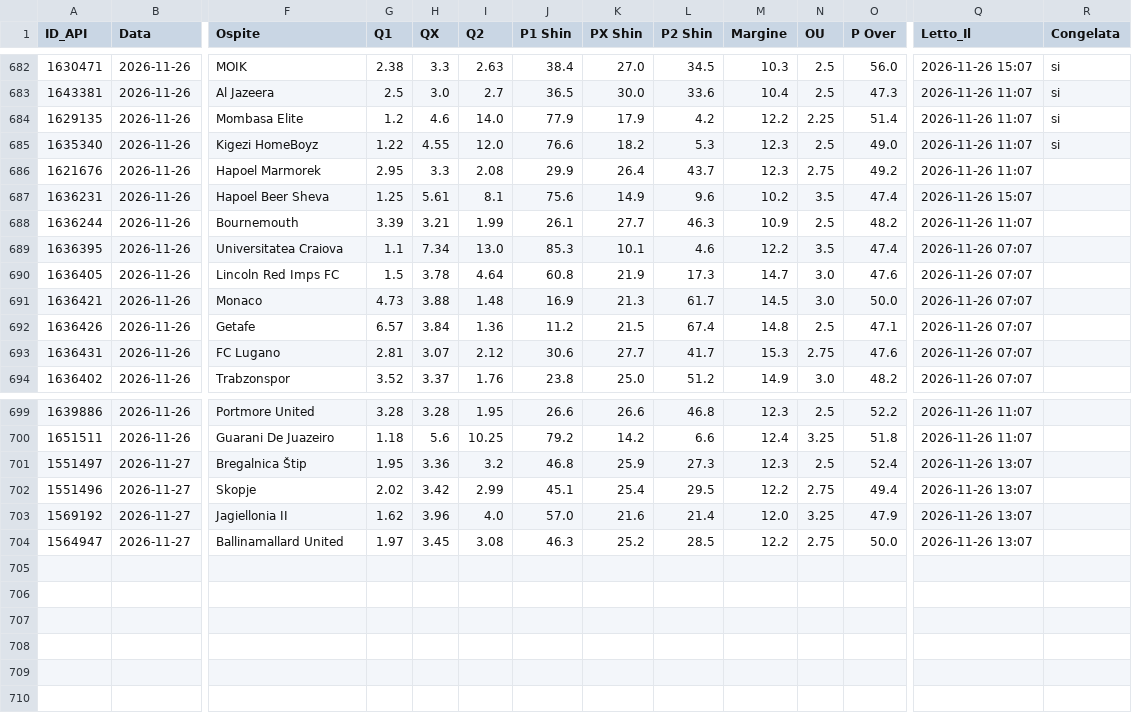
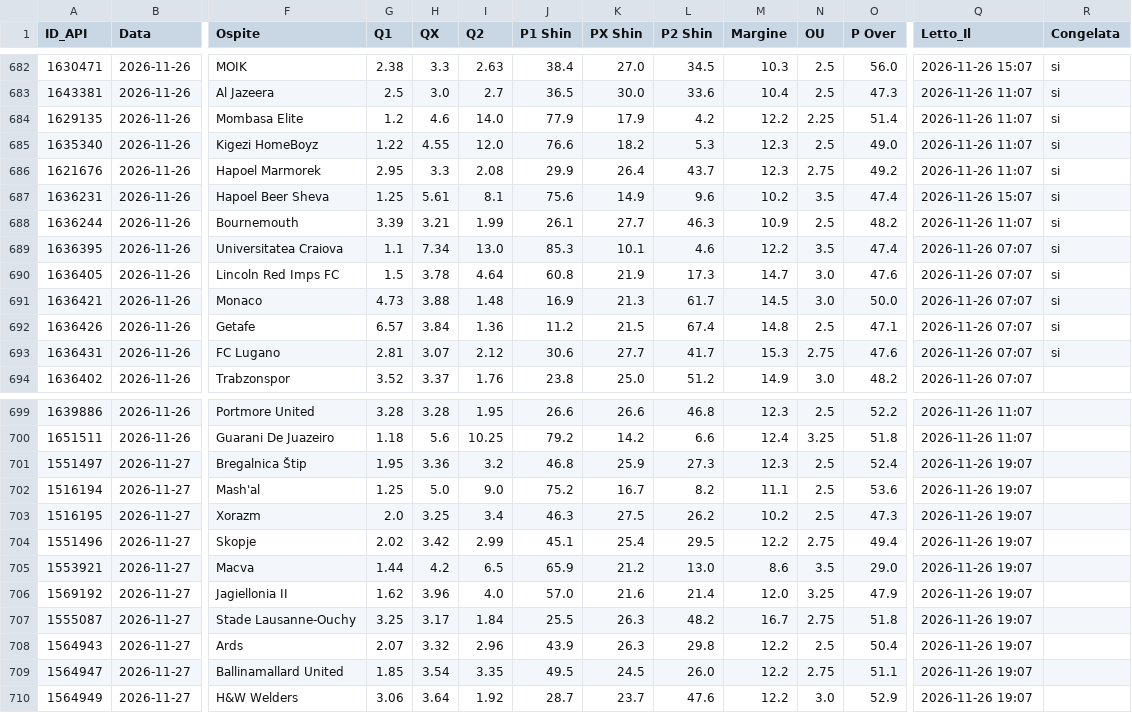
Before and after one commit to Caltiki/pronostici-repo, a CSV file: altribook_archivio.csv, drawn as a sheet; only a part is shown, gaps mark what is left out; addresses are those after the commit; rows hold the shown columns only; the diff names each change by its address in the sheet, - before the commit and + after, or states it on an @@ line.

```diff
--- a/altribook_archivio.csv
+++ b/altribook_archivio.csv
-R686:R693 (Congelata): (empty)
+R686:R693 (Congelata): si
-Q701 (Letto_Il): 2026-11-26 13:07
+Q701 (Letto_Il): 2026-11-26 19:07
+row 702: 1516194 | 2026-11-27 | Mash'al | 1.25 | 5.0 | 9.0 | 75.2 | 16.7 | 8.2 | 11.1 | 2.5 | 53.6 | 2026-11-26 19:07
+row 703: 1516195 | 2026-11-27 | Xorazm | 2.0 | 3.25 | 3.4 | 46.3 | 27.5 | 26.2 | 10.2 | 2.5 | 47.3 | 2026-11-26 19:07
-Q704 (Letto_Il): 2026-11-26 13:07
+Q704 (Letto_Il): 2026-11-26 19:07
+row 705: 1553921 | 2026-11-27 | Macva | 1.44 | 4.2 | 6.5 | 65.9 | 21.2 | 13.0 | 8.6 | 3.5 | 29.0 | 2026-11-26 19:07
-Q706 (Letto_Il): 2026-11-26 13:07
+Q706 (Letto_Il): 2026-11-26 19:07
+row 707: 1555087 | 2026-11-27 | Stade Lausanne-Ouchy | 3.25 | 3.17 | 1.84 | 25.5 | 26.3 | 48.2 | 16.7 | 2.75 | 51.8 | 2026-11-26 19:07
+row 708: 1564943 | 2026-11-27 | Ards | 2.07 | 3.32 | 2.96 | 43.9 | 26.3 | 29.8 | 12.2 | 2.5 | 50.4 | 2026-11-26 19:07
-G709 (Q1): 1.97
+G709 (Q1): 1.85
-H709 (QX): 3.45
+H709 (QX): 3.54
-I709 (Q2): 3.08
+I709 (Q2): 3.35
-J709 (P1 Shin): 46.3
+J709 (P1 Shin): 49.5
-K709 (PX Shin): 25.2
+K709 (PX Shin): 24.5
-L709 (P2 Shin): 28.5
+L709 (P2 Shin): 26.0
-O709 (P Over): 50.0
+O709 (P Over): 51.1
-Q709 (Letto_Il): 2026-11-26 13:07
+Q709 (Letto_Il): 2026-11-26 19:07
+row 710: 1564949 | 2026-11-27 | H&W Welders | 3.06 | 3.64 | 1.92 | 28.7 | 23.7 | 47.6 | 12.2 | 3.0 | 52.9 | 2026-11-26 19:07
```
Also changed, not shown: best_archivio.csv, statistiche_archivio.csv, 27 other files.
